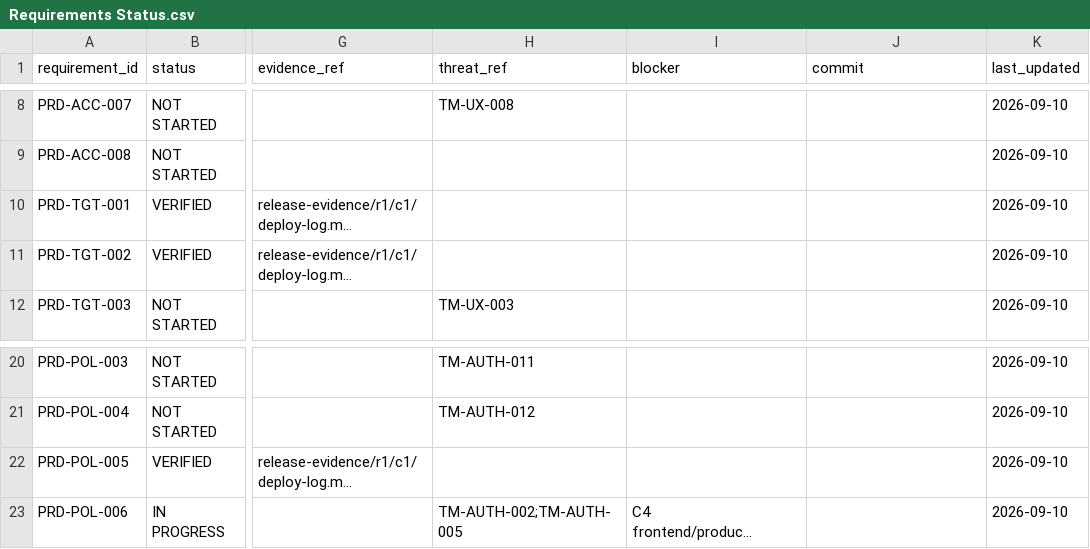
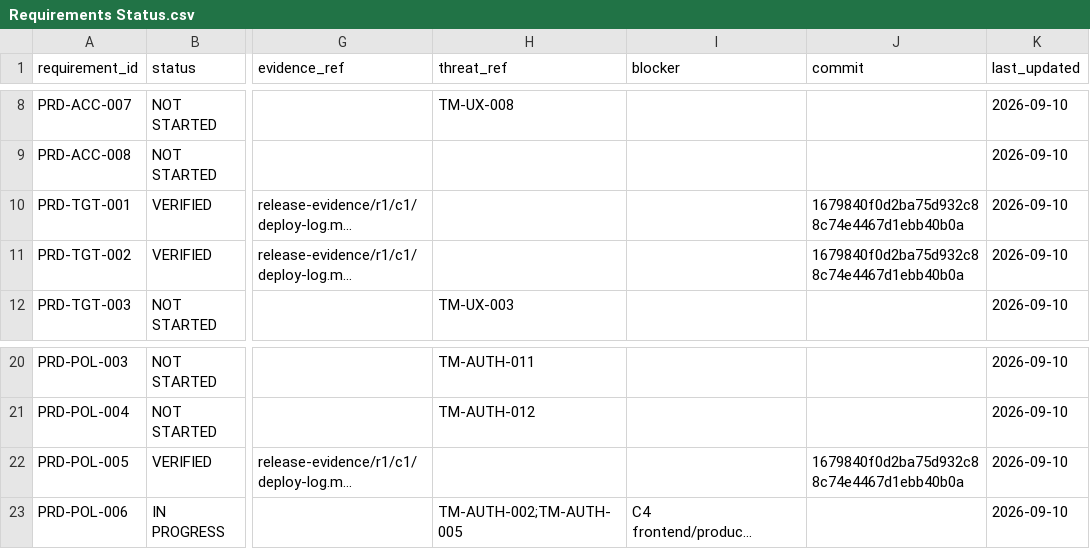
Before and after one commit to ometere123/reclose, a CSV file: docs/execution/Requirements Status.csv, drawn as a sheet; only a part is shown, gaps mark what is left out; long unchanged cells end in …; the diff names each change by its address in the sheet, - before the commit and + after, or states it on an @@ line.

Commit message:
docs: update R1 checkpoint and evidence boundary

```diff
--- a/docs/execution/Requirements Status.csv
+++ b/docs/execution/Requirements Status.csv
-J10:J11 (commit): (empty)
+J10:J11 (commit): 1679840f0d2ba75d932c88c74e4467d1ebb40b0a
-J22 (commit): (empty)
+J22 (commit): 1679840f0d2ba75d932c88c74e4467d1ebb40b0a
```
Also changed, not shown: 35 other files.
